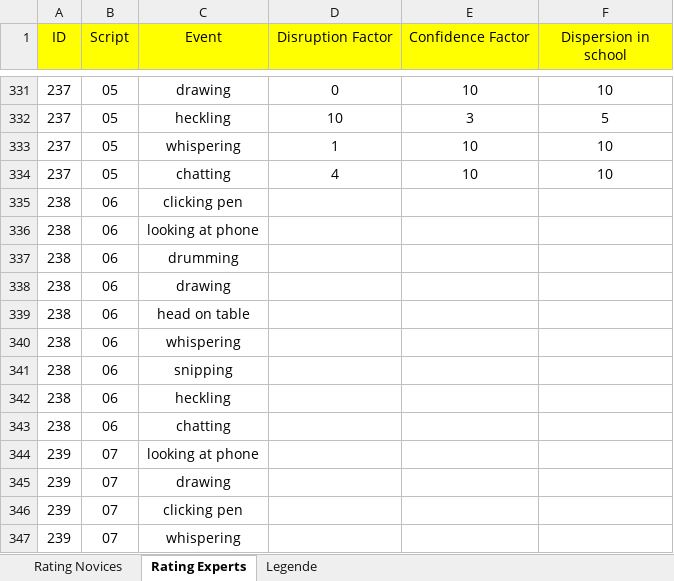
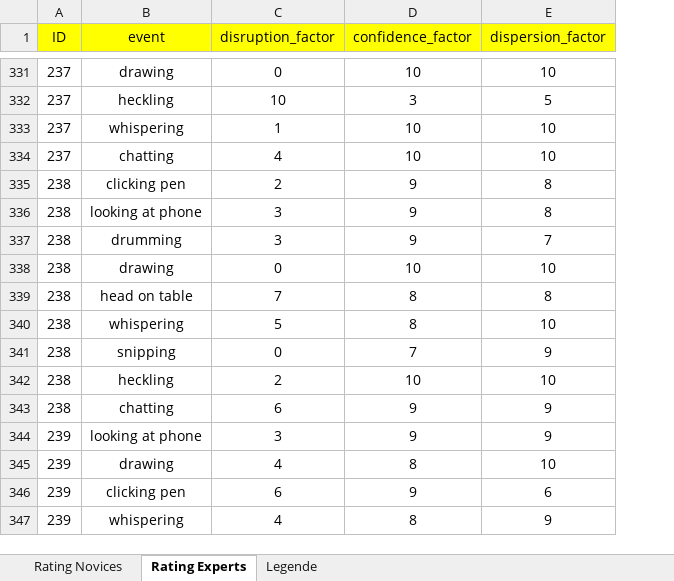
Before and after one commit to MandyKlatt/Mandy-PhD, an Excel workbook: 01_studies/01_Laborstudie ProVisioNET/R script/action alternatives/data/coding_sri.xlsx, sheet Rating Experts, drawn as a sheet; only a part is shown, gaps mark what is left out; values as stored, in another font and other column widths than the file's, no borders; removed rows and columns are numbered as before the commit, all else as after; the diff covers the shown part only; the diff names each change by its address in the sheet, - before the commit and + after, or states it on an @@ line.

Commit message:
update action alternatives

```diff
--- a/01_studies/01_Laborstudie ProVisioNET/R script/action alternatives/data/coding_sri.xlsx (sheet Rating Experts)
+++ b/01_studies/01_Laborstudie ProVisioNET/R script/action alternatives/data/coding_sri.xlsx (sheet Rating Experts)
-column B (Script), rows 331-347: 05 | 05 | 05 | 05 | 06 | 06 | 06 | 06 | 06 | 06 | 06 | 06 | 06 | 07 | 07 | 07 | 07
-B1: Event
+B1: event
-C1: Disruption Factor
+C1: disruption_factor
-D1: Confidence Factor
+D1: confidence_factor
-E1: Dispersion in school
+E1: dispersion_factor
-C335 (disruption_factor): (empty)
+C335 (disruption_factor): 2
-D335:D337 (confidence_factor): (empty)
+D335:D337 (confidence_factor): 9
-E335:E336 (dispersion_factor): (empty)
+E335:E336 (dispersion_factor): 8
-C336:C337 (disruption_factor): (empty)
+C336:C337 (disruption_factor): 3
-E337 (dispersion_factor): (empty)
+E337 (dispersion_factor): 7
-C338 (disruption_factor): (empty)
+C338 (disruption_factor): 0
-D338 (confidence_factor): (empty)
+D338 (confidence_factor): 10
-E338 (dispersion_factor): (empty)
+E338 (dispersion_factor): 10
-C339 (disruption_factor): (empty)
+C339 (disruption_factor): 7
-D339:D340 (confidence_factor): (empty)
+D339:D340 (confidence_factor): 8
-E339 (dispersion_factor): (empty)
+E339 (dispersion_factor): 8
-C340 (disruption_factor): (empty)
+C340 (disruption_factor): 5
-E340 (dispersion_factor): (empty)
+E340 (dispersion_factor): 10
-C341 (disruption_factor): (empty)
+C341 (disruption_factor): 0
-D341 (confidence_factor): (empty)
+D341 (confidence_factor): 7
-E341 (dispersion_factor): (empty)
+E341 (dispersion_factor): 9
-C342 (disruption_factor): (empty)
+C342 (disruption_factor): 2
-D342 (confidence_factor): (empty)
+D342 (confidence_factor): 10
-E342 (dispersion_factor): (empty)
+E342 (dispersion_factor): 10
-C343 (disruption_factor): (empty)
+C343 (disruption_factor): 6
-D343:D344 (confidence_factor): (empty)
+D343:D344 (confidence_factor): 9
-E343:E344 (dispersion_factor): (empty)
+E343:E344 (dispersion_factor): 9
-C344 (disruption_factor): (empty)
+C344 (disruption_factor): 3
-C345 (disruption_factor): (empty)
+C345 (disruption_factor): 4
-D345 (confidence_factor): (empty)
+D345 (confidence_factor): 8
-E345 (dispersion_factor): (empty)
+E345 (dispersion_factor): 10
-C346 (disruption_factor): (empty)
+C346 (disruption_factor): 6
-D346 (confidence_factor): (empty)
+D346 (confidence_factor): 9
-E346 (dispersion_factor): (empty)
+E346 (dispersion_factor): 6
-C347 (disruption_factor): (empty)
+C347 (disruption_factor): 4
-D347 (confidence_factor): (empty)
+D347 (confidence_factor): 8
-E347 (dispersion_factor): (empty)
+E347 (dispersion_factor): 9
```
Also changed, not shown: 18 added rows and 42 edited cells elsewhere in this sheet, sheet Rating Novices, 2 other files.
